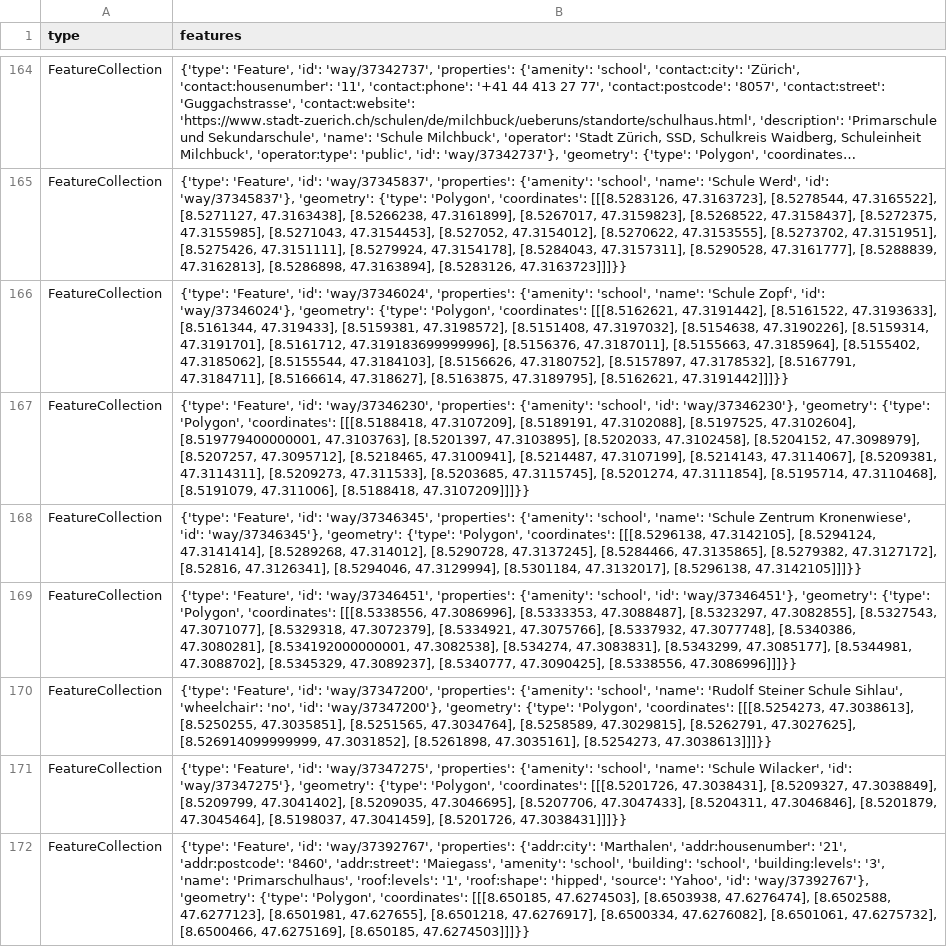
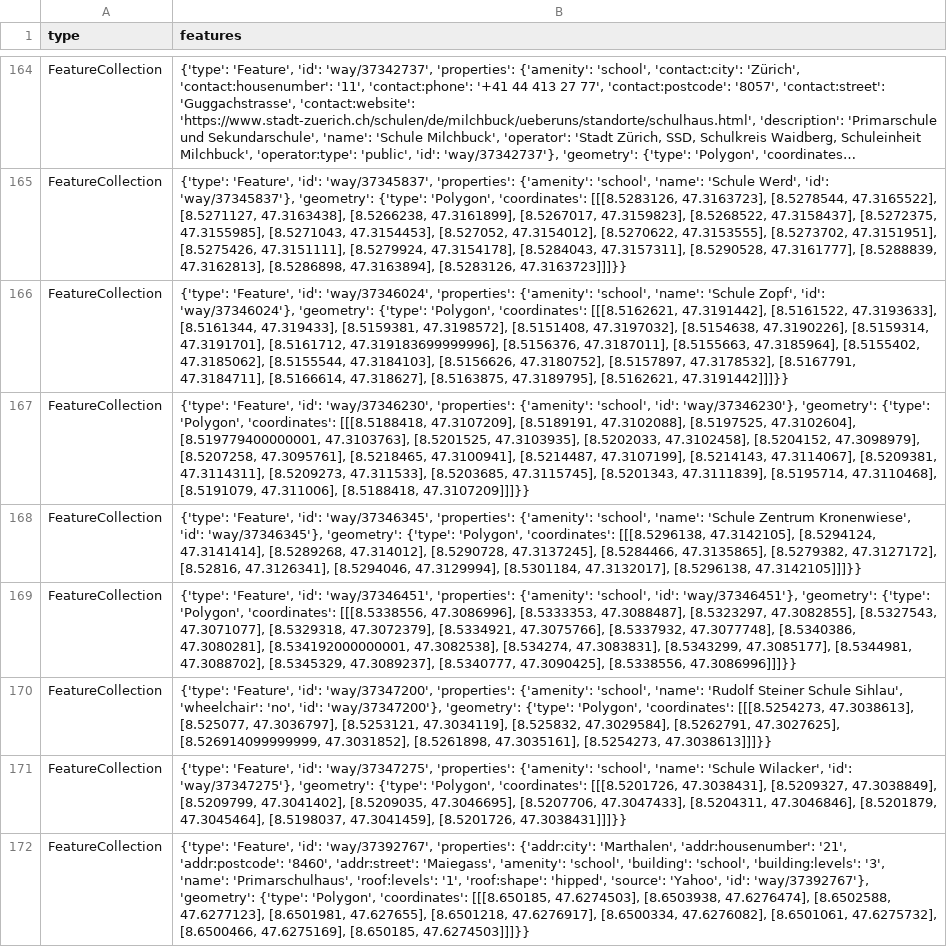
Before and after one commit to OpenBracketsCH/rescue-data, a CSV file: data/csv/schools/schools_kt_zh.csv, drawn as a sheet; only a part is shown, gaps mark what is left out; long unchanged cells end in …; the diff names each change by its address in the sheet, - before the commit and + after, or states it on an @@ line.

```diff
--- a/data/csv/schools/schools_kt_zh.csv
+++ b/data/csv/schools/schools_kt_zh.csv
-B167 (features): …[8.519779400000001, 47.3103763], [8.5201397, 47.3103895], [8.5202033, 47.3102458], [8.5204152, 47.3098979], [8.5207257, 47.3095712], [8.5218465, 47.3100941], [8.5214487, 47.3107199], [8.5214143, 47.3114067], [8.5209381, 47.3114311], [8.5209273, 47.311533], [8.5203685, 47.3115745], [8.5201274, 47.3111854], [8.5195714, 47.3110468],…
+B167 (features): …[8.519779400000001, 47.3103763], [8.5201525, 47.3103935], [8.5202033, 47.3102458], [8.5204152, 47.3098979], [8.5207258, 47.3095761], [8.5218465, 47.3100941], [8.5214487, 47.3107199], [8.5214143, 47.3114067], [8.5209381, 47.3114311], [8.5209273, 47.311533], [8.5203685, 47.3115745], [8.5201343, 47.3111839], [8.5195714, 47.3110468],…
-B170 (features): …[[[8.5254273, 47.3038613], [8.5250255, 47.3035851], [8.5251565, 47.3034764], [8.5258589, 47.3029815], [8.5262791, 47.3027625],…
+B170 (features): …[[[8.5254273, 47.3038613], [8.525077, 47.3036797], [8.5253121, 47.3034119], [8.525832, 47.3029584], [8.5262791, 47.3027625],…
```
Also changed, not shown: data/csv/access/gates/gates_kt_zh.csv, data/csv/defis/defis_stadt_zh.csv, 5 other files.
